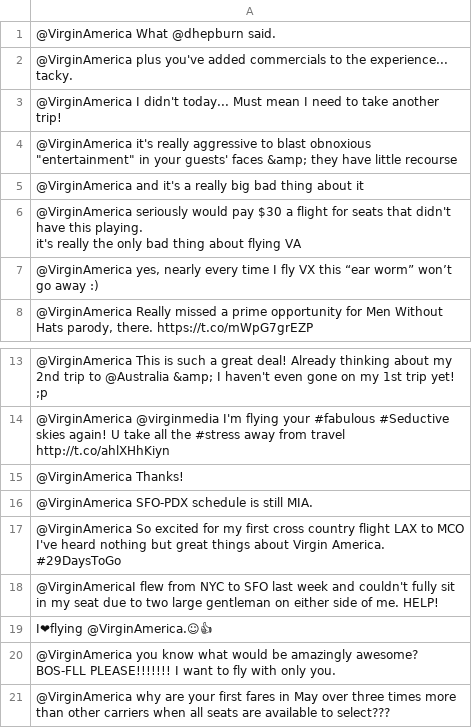
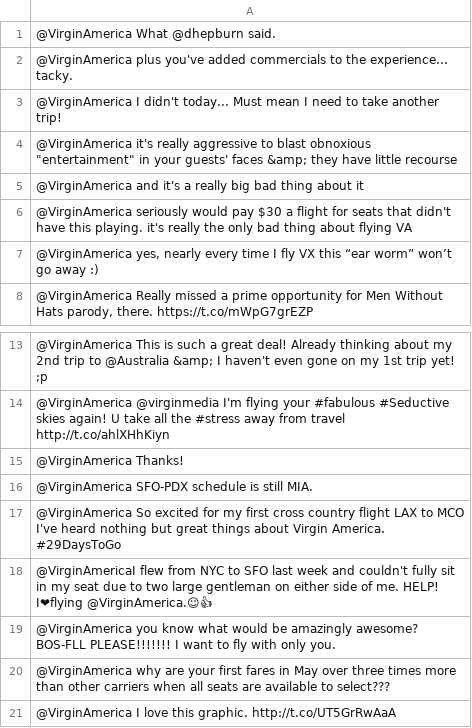
Before and after one commit to roma1225/SentimentProject, a CSV file: data/tweets.csv, drawn as a sheet; only a part is shown, gaps mark what is left out; the shorter side is filled out with more unchanged rows; the diff names each change by its address in the sheet, - before the commit and + after, or states it on an @@ line.

```diff
--- a/data/tweets.csv
+++ b/data/tweets.csv
-A6: …flying VA
+A6: …flying VA
-A18: …me. HELP!
+A18: …me. HELP! I❤flying @VirginAmerica.☺👍
-row 19: I❤flying @VirginAmerica.☺👍
```
Also changed, not shown: 3 other files.
